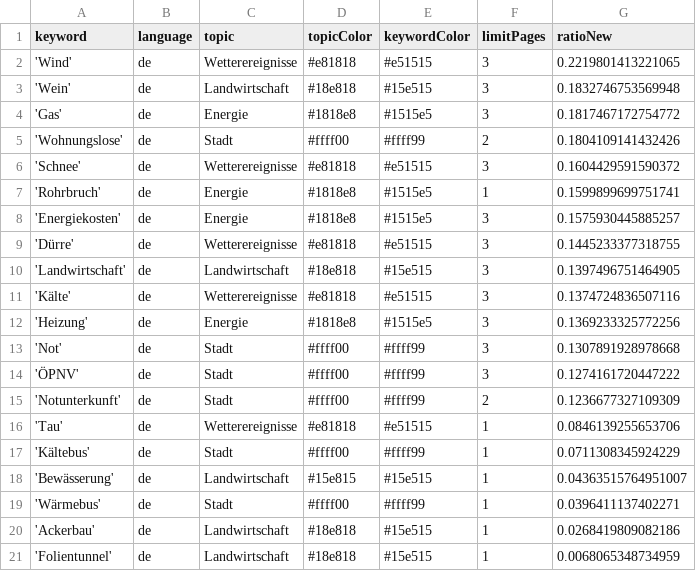
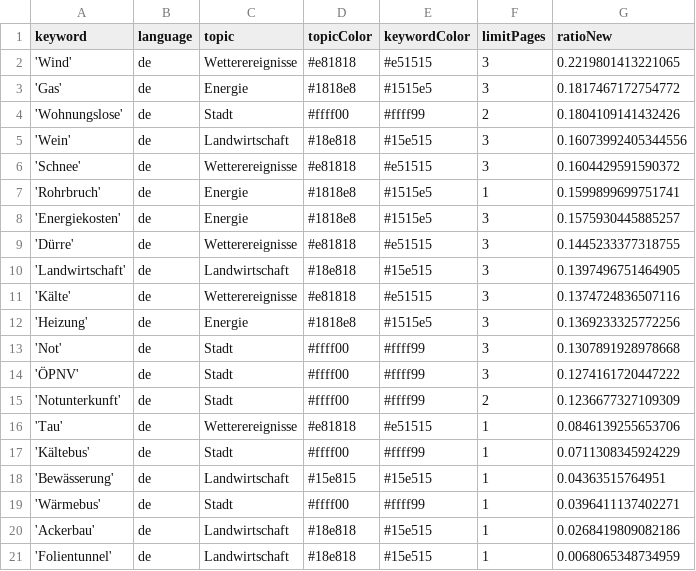
Before and after one commit to mizilett-news/winterIsComing, a CSV file: keywords.csv, drawn as a sheet.

Commit message:
Commit from GitHub Actions (harvest:0.0)

```diff
--- a/keywords.csv
+++ b/keywords.csv
@@ -2,5 +2,5 @@ keyword,language,topic,topicColor,keywordColor,limitPages,ratioNew
 'Wind',de,Wetterereignisse,#e81818,#e51515,3,0.2219801413221065
-'Wein',de,Landwirtschaft,#18e818,#15e515,3,0.1832746753569948
 'Gas',de,Energie,#1818e8,#1515e5,3,0.1817467172754772
 'Wohnungslose',de,Stadt,#ffff00,#ffff99,2,0.1804109141432426
+'Wein',de,Landwirtschaft,#18e818,#15e515,3,0.16073992405344556
 'Schnee',de,Wetterereignisse,#e81818,#e51515,3,0.1604429591590372
@@ -17,3 +17,3 @@ keyword,language,topic,topicColor,keywordColor,limitPages,ratioNew
 'Kältebus',de,Stadt,#ffff00,#ffff99,1,0.0711308345924229
-'Bewässerung',de,Landwirtschaft,#15e815,#15e515,1,0.04363515764951007
+'Bewässerung',de,Landwirtschaft,#15e815,#15e515,1,0.04363515764951
 'Wärmebus',de,Stadt,#ffff00,#ffff99,1,0.0396411137402271
```
